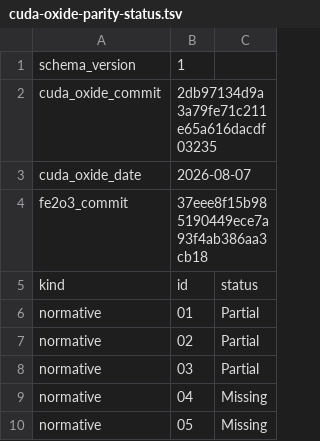
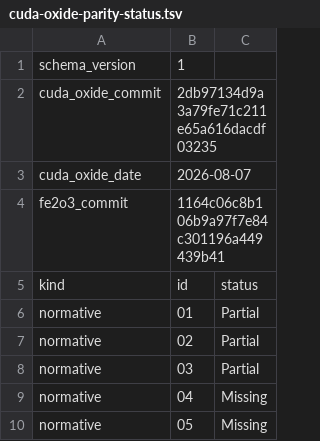
Before and after one commit to harsh-nod/fe2o3, a TSV file: docs/cuda-oxide-parity-status.tsv, drawn as a sheet; only a part is shown.

```diff
--- a/docs/cuda-oxide-parity-status.tsv
+++ b/docs/cuda-oxide-parity-status.tsv
@@ -3,3 +3,3 @@ cuda_oxide_commit	2db97134d9a3a79fe71c211e65a616dacdf03235
 cuda_oxide_date	2026-08-07
-fe2o3_commit	37eee8f15b985190449ece7a93f4ab386aa3cb18
+fe2o3_commit	1164c06c8b106b9a97f7e84c301196a449439b41
 kind	id	status
```
Also changed, not shown: docs/generated/cuda-oxide-parity-dashboard.tsv, 5 other files.
